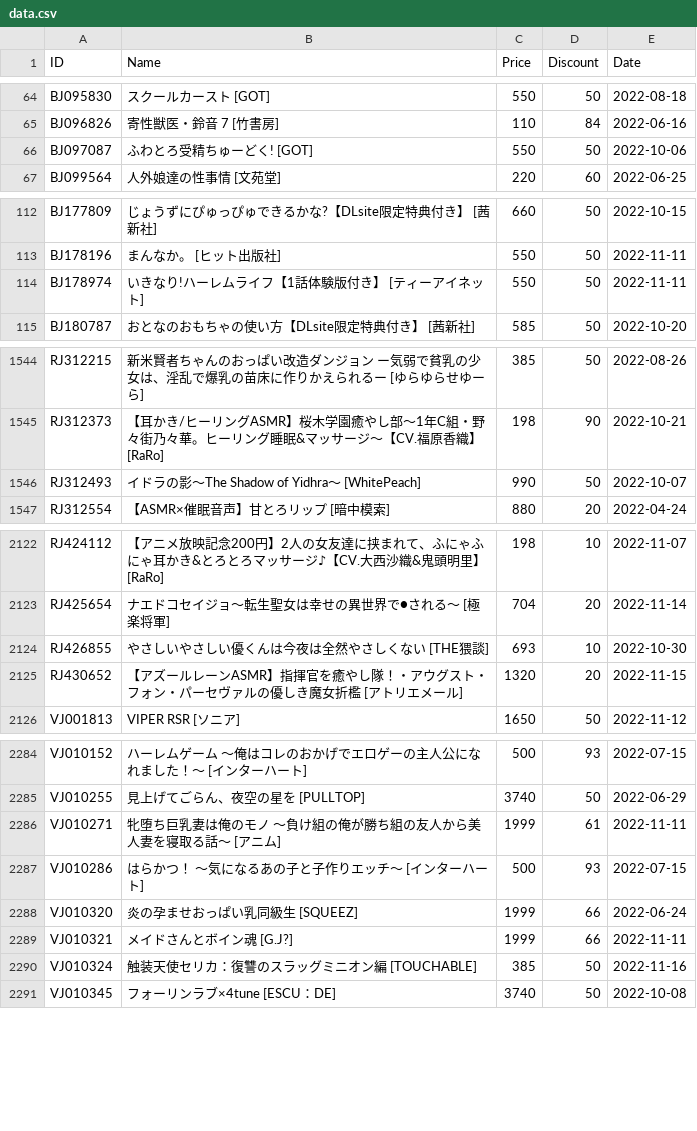
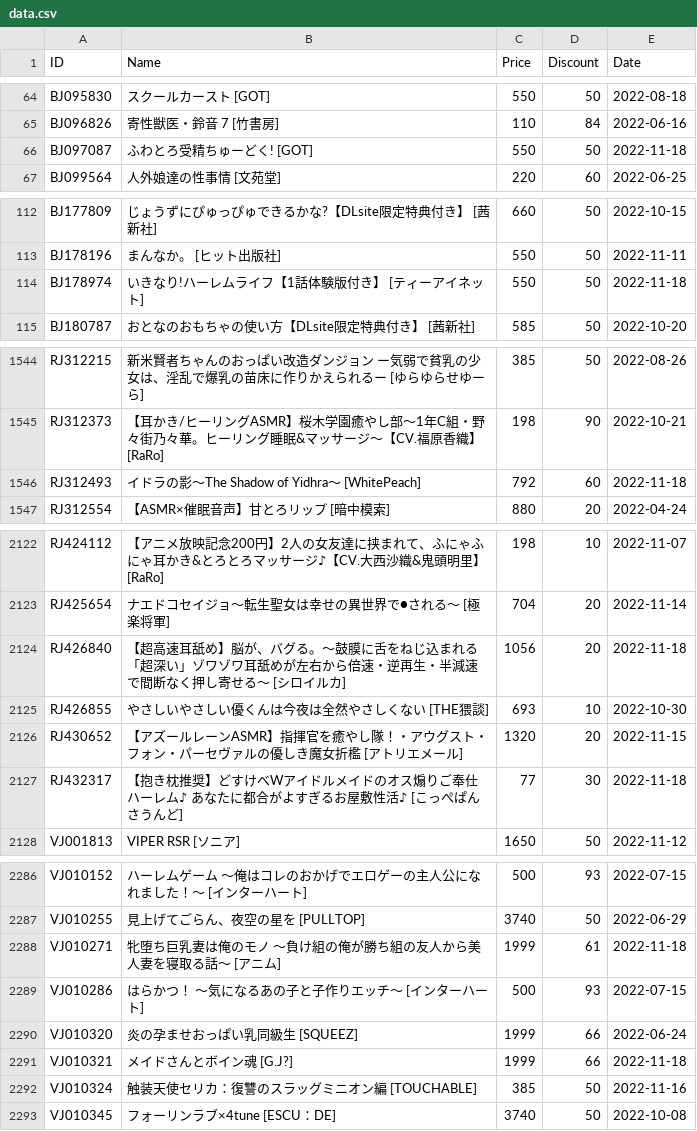
Before and after one commit to imba-tjd/DLWatcher, a CSV file: data.csv, drawn as a sheet; only a part is shown, gaps mark what is left out; the diff covers the shown part only.

```diff
--- a/data.csv
+++ b/data.csv
@@ -65,3 +65,3 @@ BJ095830,スクールカースト [GOT],550,50,2022-08-18
 BJ096826,寄性獣医・鈴音　7 [竹書房],110,84,2022-06-16
-BJ097087,ふわとろ受精ちゅーどく! [GOT],550,50,2022-10-06
+BJ097087,ふわとろ受精ちゅーどく! [GOT],550,50,2022-11-18
 BJ099564,人外娘達の性事情 [文苑堂],220,60,2022-06-25
@@ -113,3 +113,3 @@ BJ177809,じょうずにぴゅっぴゅできるかな?【DLsite限定特典付
 BJ178196,まんなか。 [ヒット出版社],550,50,2022-11-11
-BJ178974,いきなり!ハーレムライフ【1話体験版付き】 [ティーアイネット],550,50,2022-11-11
+BJ178974,いきなり!ハーレムライフ【1話体験版付き】 [ティーアイネット],550,50,2022-11-18
 BJ180787,おとなのおもちゃの使い方【DLsite限定特典付き】 [茜新社],585,50,2022-10-20
@@ -1545,3 +1545,3 @@ RJ312215,新米賢者ちゃんのおっぱい改造ダンジョン ー気弱で
 RJ312373,【耳かき/ヒーリングASMR】桜木学園癒やし部～1年C組・野々街乃々華。ヒーリング睡眠&マッサージ～【CV.福原香織】 [RaRo],198,90,2022-10-21
-RJ312493,イドラの影～The Shadow of Yidhra～ [WhitePeach],990,50,2022-10-07
+RJ312493,イドラの影～The Shadow of Yidhra～ [WhitePeach],792,60,2022-11-18
 RJ312554,【ASMR×催眠音声】甘とろリップ [暗中模索],880,20,2022-04-24
@@ -2123,4 +2123,6 @@ RJ424112,【アニメ放映記念200円】2人の女友達に挟まれて、ふ
 RJ425654,ナエドコセイジョ～転生聖女は幸せの異世界で●される～ [極楽将軍],704,20,2022-11-14
+RJ426840,【超高速耳舐め】脳が、バグる。～鼓膜に舌をねじ込まれる「超深い」ゾワゾワ耳舐めが左右から倍速・逆再生・半減速で間断なく押し寄せる～ [シロイルカ],1056,20,2022-11-18
 RJ426855,やさしいやさしい優くんは今夜は全然やさしくない [THE猥談],693,10,2022-10-30
 RJ430652,【アズールレーンASMR】指揮官を癒やし隊！・アウグスト・フォン・パーセヴァルの優しき魔女折檻 [アトリエメール],1320,20,2022-11-15
+RJ432317,【抱き枕推奨】どすけべWアイドルメイドのオス煽りご奉仕ハーレム♪ あなたに都合がよすぎるお屋敷性活♪ [こっぺぱんさうんど],77,30,2022-11-18
 VJ001813,VIPER RSR [ソニア],1650,50,2022-11-12
@@ -2285,6 +2287,6 @@ VJ010152,ハーレムゲーム ～俺はコレのおかげでエロゲーの主
 VJ010255,見上げてごらん、夜空の星を [PULLTOP],3740,50,2022-06-29
-VJ010271,牝堕ち巨乳妻は俺のモノ ～負け組の俺が勝ち組の友人から美人妻を寝取る話～ [アニム],1999,61,2022-11-11
+VJ010271,牝堕ち巨乳妻は俺のモノ ～負け組の俺が勝ち組の友人から美人妻を寝取る話～ [アニム],1999,61,2022-11-18
 VJ010286,はらかつ！ ～気になるあの子と子作りエッチ～ [インターハート],500,93,2022-07-15
 VJ010320,炎の孕ませおっぱい乳同級生 [SQUEEZ],1999,66,2022-06-24
-VJ010321,メイドさんとボイン魂 [G.J?],1999,66,2022-11-11
+VJ010321,メイドさんとボイン魂 [G.J?],1999,66,2022-11-18
 VJ010324,触装天使セリカ：復讐のスラッグミニオン編 [TOUCHABLE],385,50,2022-11-16
```
Also changed, not shown: 25 edited cells elsewhere in this file, 1 other file.
